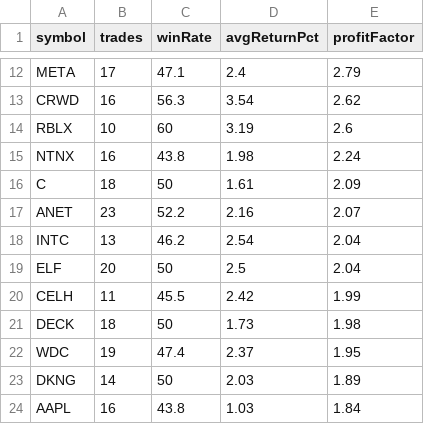
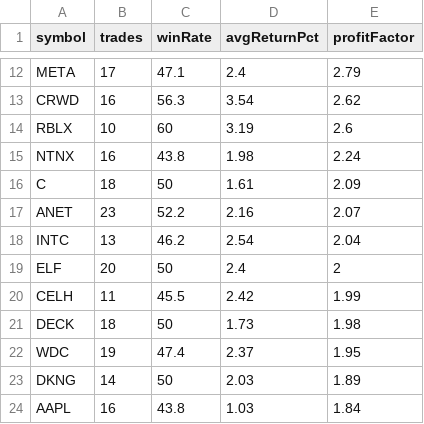
Before and after one commit to narendra0467/Trading-System, a CSV file: reports/latest_backtest.csv, drawn as a sheet; only a part is shown, gaps mark what is left out.

```diff
--- a/reports/latest_backtest.csv
+++ b/reports/latest_backtest.csv
@@ -18,3 +18,3 @@ ANET,23,52.2,2.16,2.07
 INTC,13,46.2,2.54,2.04
-ELF,20,50,2.5,2.04
+ELF,20,50,2.4,2
 CELH,11,45.5,2.42,1.99
```
Also changed, not shown: reports/hidden_multibagger_discovery_scanner.csv, reports/latest_high_risk_scan.csv, 19 other files.
